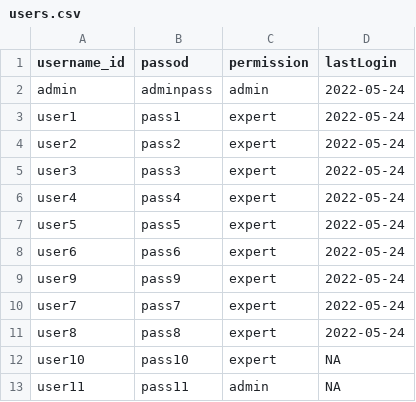
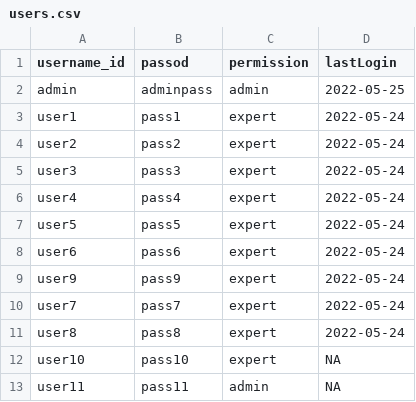
Before and after one commit to solDC/summariesApp, a CSV file: data/inputs/users.csv, drawn as a sheet.

```diff
--- a/data/inputs/users.csv
+++ b/data/inputs/users.csv
@@ -1,3 +1,3 @@
 "username_id","passod","permission","lastLogin"
-"admin","adminpass","admin","2022-05-24"
+"admin","adminpass","admin","2022-05-25"
 "user1","pass1","expert","2022-05-24"
```
Also changed, not shown: 1 other file.
